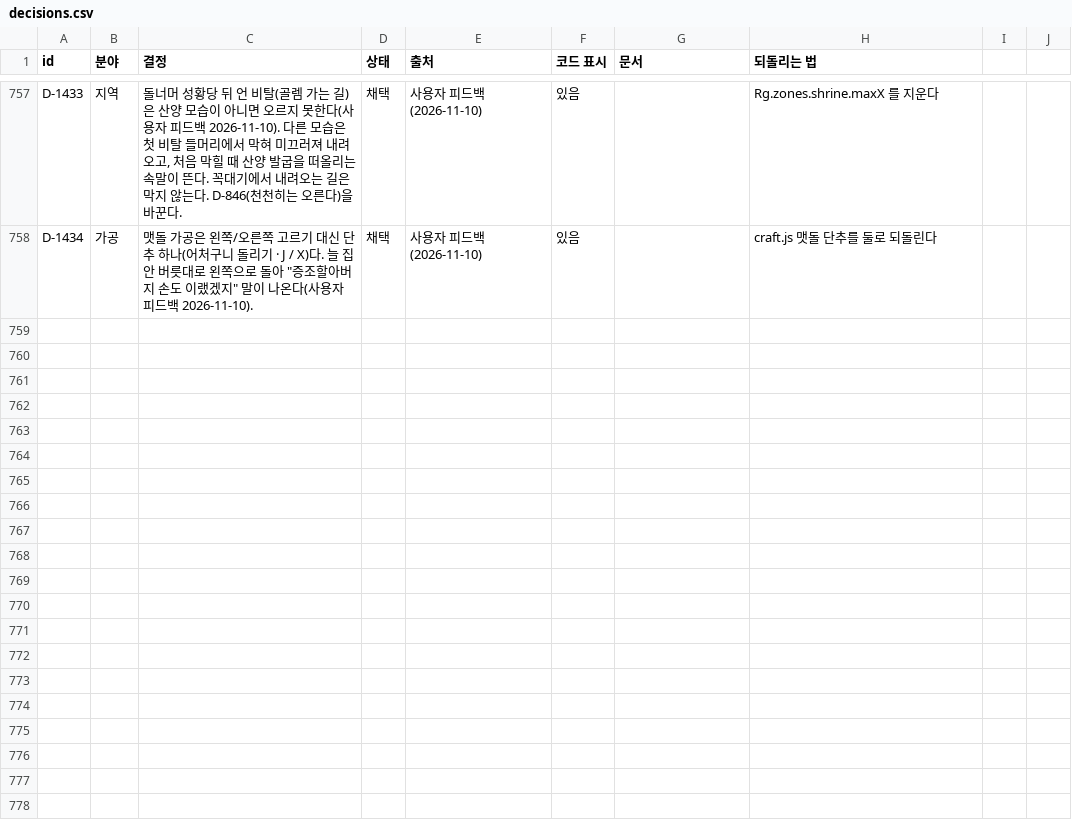
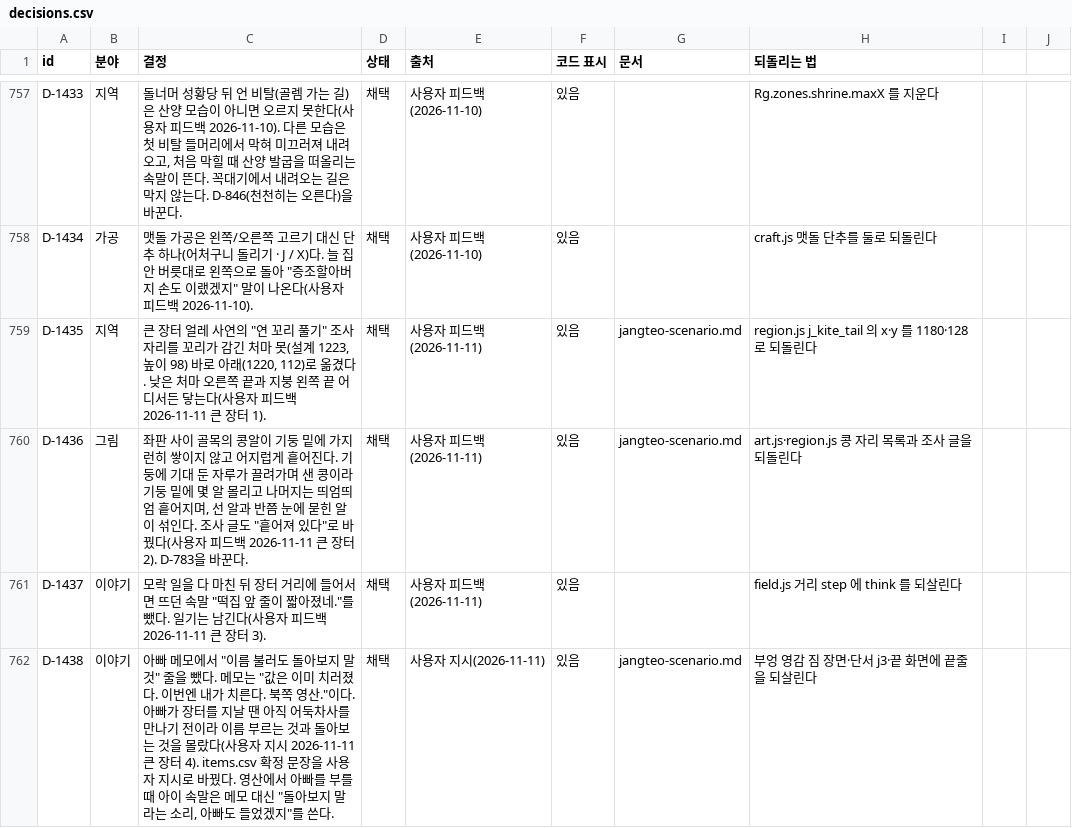
Before and after one commit to MATTTTJ/PACKOON, a CSV file: design/data/decisions.csv, drawn as a sheet; only a part is shown, gaps mark what is left out; the diff covers the shown part only.

```diff
--- a/design/data/decisions.csv
+++ b/design/data/decisions.csv
@@ -758 +758,5 @@ D-1433,지역,"돌너머 성황당 뒤 언 비탈(골렘 가는 길)은 산양
 D-1434,가공,"맷돌 가공은 왼쪽/오른쪽 고르기 대신 단추 하나(어처구니 돌리기 · J / X)다. 늘 집안 버릇대로 왼쪽으로 돌아 ""증조할아버지 손도 이랬겠지"" 말이 나온다(사용자 피드백 2026-11-10).",채택,사용자 피드백(2026-11-10),있음,,craft.js 맷돌 단추를 둘로 되돌린다
+D-1435,지역,"큰 장터 얼레 사연의 ""연 꼬리 풀기"" 조사 자리를 꼬리가 감긴 처마 못(설계 1223, 높이 98) 바로 아래(1220, 112)로 옮겼다. 낮은 처마 오른쪽 끝과 지붕 왼쪽 끝 어디서든 닿는다(사용자 피드백 2026-11-11 큰 장터 1).",채택,사용자 피드백(2026-11-11),있음,jangteo-scenario.md,region.js j_kite_tail 의 x·y 를 1180·128 로 되돌린다
+D-1436,그림,"좌판 사이 골목의 콩알이 기둥 밑에 가지런히 쌓이지 않고 어지럽게 흩어진다. 기둥에 기대 둔 자루가 끌려가며 샌 콩이라 기둥 밑에 몇 알 몰리고 나머지는 띄엄띄엄 흩어지며, 선 알과 반쯤 눈에 묻힌 알이 섞인다. 조사 글도 ""흩어져 있다""로 바꿨다(사용자 피드백 2026-11-11 큰 장터 2). D-783을 바꾼다.",채택,사용자 피드백(2026-11-11),있음,jangteo-scenario.md,art.js·region.js 콩 자리 목록과 조사 글을 되돌린다
+D-1437,이야기,"모락 일을 다 마친 뒤 장터 거리에 들어서면 뜨던 속말 ""떡집 앞 줄이 짧아졌네.""를 뺐다. 일기는 남긴다(사용자 피드백 2026-11-11 큰 장터 3).",채택,사용자 피드백(2026-11-11),있음,,field.js 거리 step 에 think 를 되살린다
+D-1438,이야기,"아빠 메모에서 ""이름 불러도 돌아보지 말 것"" 줄을 뺐다. 메모는 ""값은 이미 치러졌다. 이번엔 내가 치른다. 북쪽 영산.""이다. 아빠가 장터를 지날 땐 아직 어둑차사를 만나기 전이라 이름 부르는 것과 돌아보는 것을 몰랐다(사용자 지시 2026-11-11 큰 장터 4). items.csv 확정 문장을 사용자 지시로 바꿨다. 영산에서 아빠를 부를 때 아이 속말은 메모 대신 ""돌아보지 말라는 소리, 아빠도 들었겠지""를 쓴다.",채택,사용자 지시(2026-11-11),있음,jangteo-scenario.md,부엉 영감 짐 장면·단서 j3·끝 화면에 끝줄을 되살린다
```
Also changed, not shown: 3 added rows and 6 edited cells elsewhere in this file, design/data/heirlooms.csv, design/data/items.csv, 19 other files.
